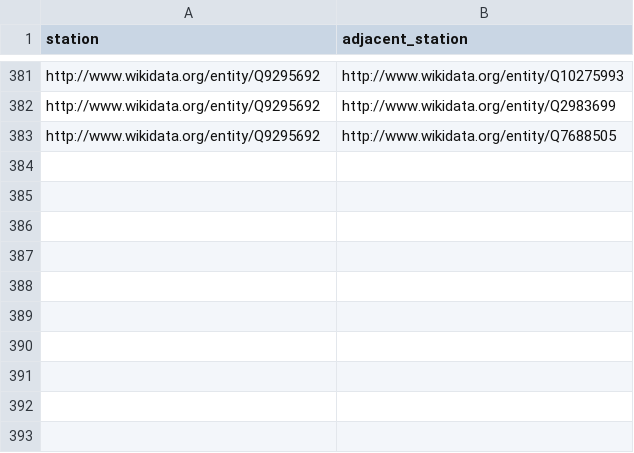
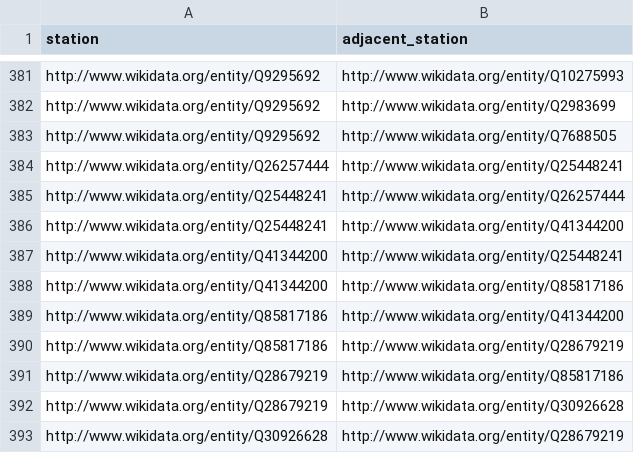
Before and after one commit to gabu-b/metrodlesp, a CSV file: src/data/adjacencies_with_cptm.csv, drawn as a sheet; only a part is shown, gaps mark what is left out.

```diff
--- a/src/data/adjacencies_with_cptm.csv
+++ b/src/data/adjacencies_with_cptm.csv
@@ -383 +383,11 @@ http://www.wikidata.org/entity/Q9295692,http://www.wikidata.org/entity/Q2983699
 http://www.wikidata.org/entity/Q9295692,http://www.wikidata.org/entity/Q7688505
+http://www.wikidata.org/entity/Q26257444,http://www.wikidata.org/entity/Q25448241
+http://www.wikidata.org/entity/Q25448241,http://www.wikidata.org/entity/Q26257444
+http://www.wikidata.org/entity/Q25448241,http://www.wikidata.org/entity/Q41344200
+http://www.wikidata.org/entity/Q41344200,http://www.wikidata.org/entity/Q25448241
+http://www.wikidata.org/entity/Q41344200,http://www.wikidata.org/entity/Q85817186
+http://www.wikidata.org/entity/Q85817186,http://www.wikidata.org/entity/Q41344200
+http://www.wikidata.org/entity/Q85817186,http://www.wikidata.org/entity/Q28679219
+http://www.wikidata.org/entity/Q28679219,http://www.wikidata.org/entity/Q85817186
+http://www.wikidata.org/entity/Q28679219,http://www.wikidata.org/entity/Q30926628
+http://www.wikidata.org/entity/Q30926628,http://www.wikidata.org/entity/Q28679219
```
Also changed, not shown: src/data/interchanges_with_cptm.csv, src/data/stations_with_cptm.csv, 3 other files.
